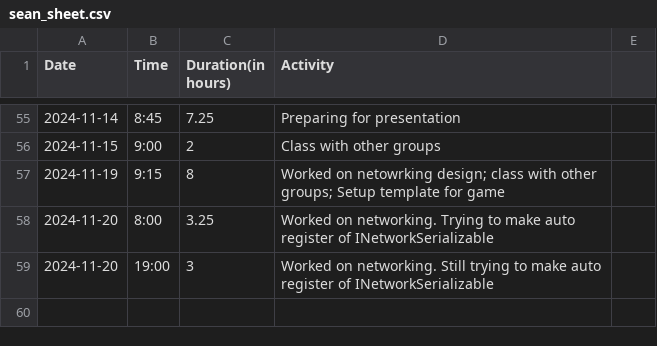
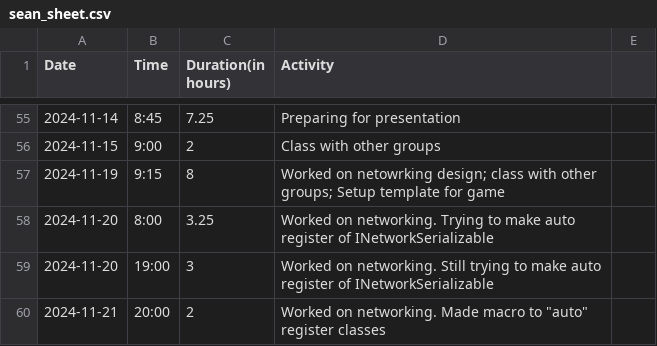
Before and after one commit to Seger01/GameEngine, a CSV file: docs/timesheets/sean_sheet.csv, drawn as a sheet; only a part is shown, gaps mark what is left out.

Commit message:
Update sean_sheet.csv

```diff
--- a/docs/timesheets/sean_sheet.csv
+++ b/docs/timesheets/sean_sheet.csv
@@ -59 +59,2 @@ Date,Time,Duration(in hours),Activity
 2024-11-20, 19:00, 3, Worked on networking. Still trying to make auto register of INetworkSerializable
+2024-11-21, 20:00, 2, Worked on networking. Made macro to "auto" register classes
```
